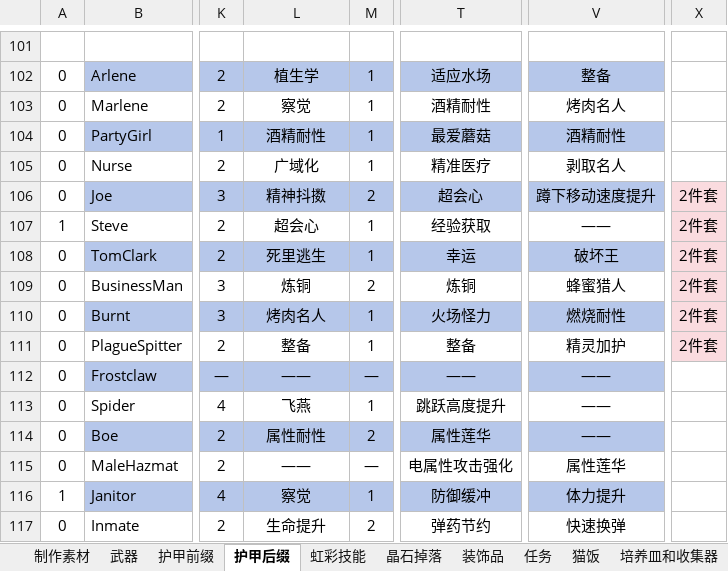
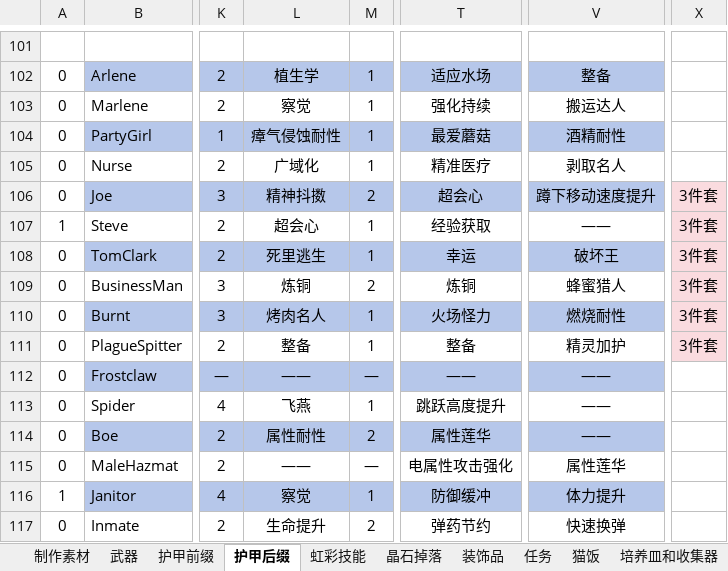
Before and after one commit to DreamBlueSun/7daystodie, an Excel workbook: IridescentAlchemy-TraceOfBattle/ReadMe.xlsx, sheet 护甲后缀, drawn as a sheet; only a part is shown, gaps mark what is left out; values as stored, in another font and other column widths than the file's, no borders; the diff covers the shown part only; the diff names each change by its address in the sheet, - before the commit and + after, or states it on an @@ line.

Commit message:
IridescentAlchemy-TraceOfBattle 移除酒精耐性晶石、雪茄、护甲后缀 搜刮现在可以掉落各种新种类的晶石了

```diff
--- a/IridescentAlchemy-TraceOfBattle/ReadMe.xlsx (sheet 护甲后缀)
+++ b/IridescentAlchemy-TraceOfBattle/ReadMe.xlsx (sheet 护甲后缀)
-T103: 酒精耐性
+T103: 强化持续
-V103: 烤肉名人
+V103: 搬运达人
-L104: 酒精耐性
+L104: 瘴气侵蚀耐性
-X106:X111: 2件套
+X106:X111: 3件套
```
Also changed, not shown: 21 edited cells elsewhere in this sheet, sheet 晶石掉落, sheet 虹彩技能, 6 other files.
